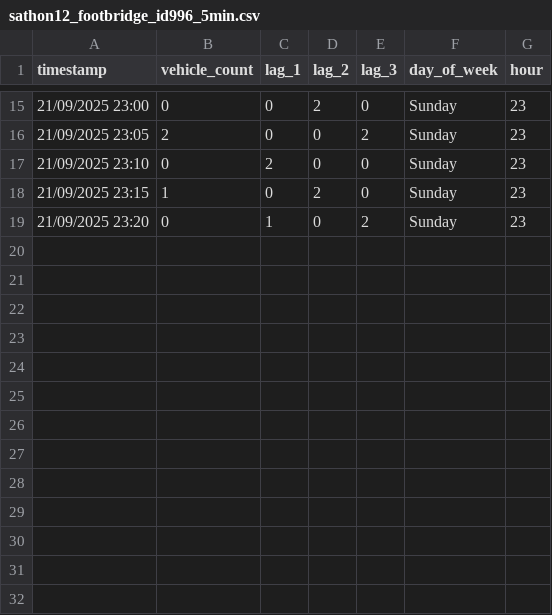
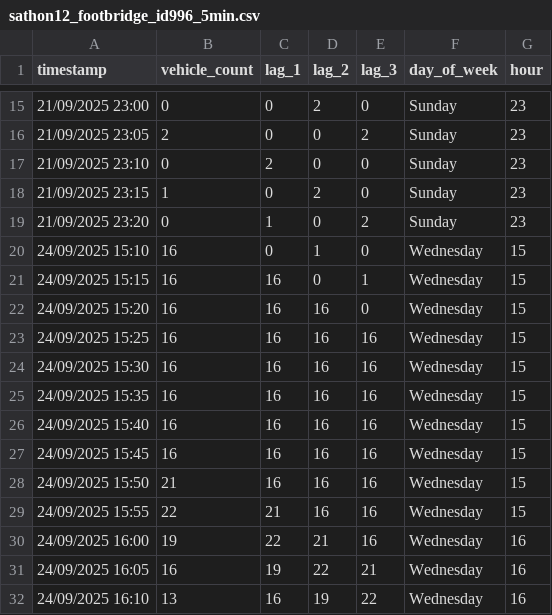
Before and after one commit to pattadon327/Dashboard_update, a CSV file: ai-detect-traffic/bmatraffic_yolo_pipeline/src/data/sathon12_footbridge_id996_5min.csv, drawn as a sheet; only a part is shown, gaps mark what is left out.

```diff
--- a/ai-detect-traffic/bmatraffic_yolo_pipeline/src/data/sathon12_footbridge_id996_5min.csv
+++ b/ai-detect-traffic/bmatraffic_yolo_pipeline/src/data/sathon12_footbridge_id996_5min.csv
@@ -19 +19,14 @@ timestamp,vehicle_count,lag_1,lag_2,lag_3,day_of_week,hour
 21/09/2025 23:20,0,1,0,2,Sunday,23
+24/09/2025 15:10,16,0,1,0,Wednesday,15
+24/09/2025 15:15,16,16,0,1,Wednesday,15
+24/09/2025 15:20,16,16,16,0,Wednesday,15
+24/09/2025 15:25,16,16,16,16,Wednesday,15
+24/09/2025 15:30,16,16,16,16,Wednesday,15
+24/09/2025 15:35,16,16,16,16,Wednesday,15
+24/09/2025 15:40,16,16,16,16,Wednesday,15
+24/09/2025 15:45,16,16,16,16,Wednesday,15
+24/09/2025 15:50,21,16,16,16,Wednesday,15
+24/09/2025 15:55,22,21,16,16,Wednesday,15
+24/09/2025 16:00,19,22,21,16,Wednesday,16
+24/09/2025 16:05,16,19,22,21,Wednesday,16
+24/09/2025 16:10,13,16,19,22,Wednesday,16
```
Also changed, not shown: 13 other files.
